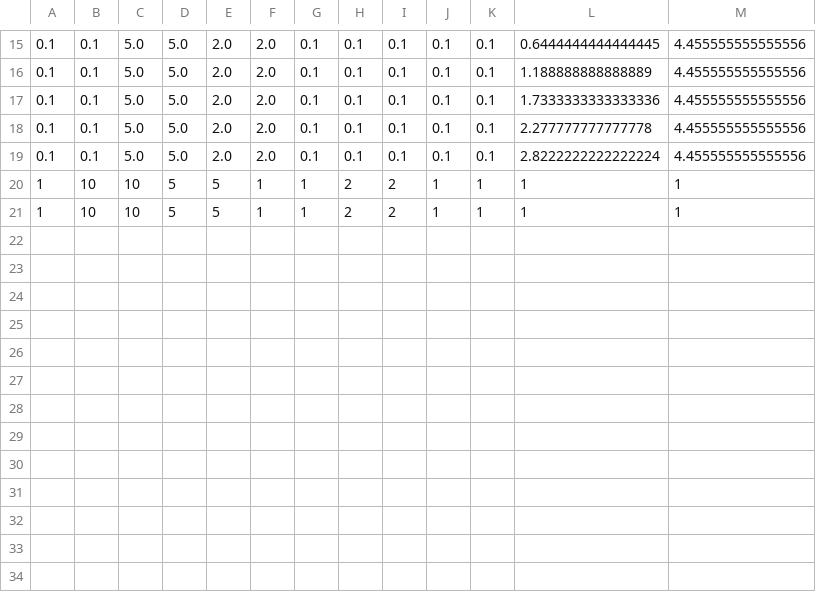
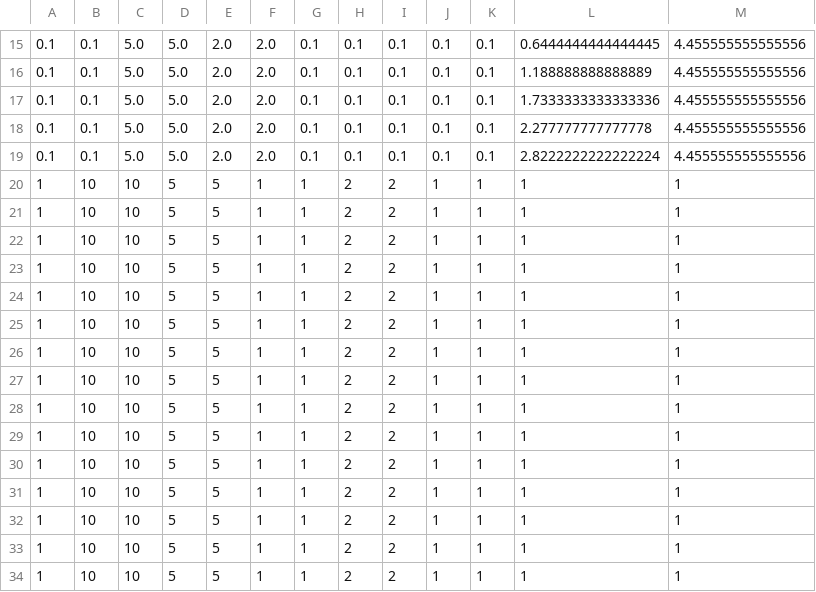
Before and after one commit to Kamyab-Majid/ppo_RL, a CSV file: reward_step.csv, drawn as a sheet; only a part is shown, gaps mark what is left out.

```diff
--- a/reward_step.csv
+++ b/reward_step.csv
@@ -21 +21,14 @@
 1,10,10,5,5,1,1,2,2,1,1,1,1
+1,10,10,5,5,1,1,2,2,1,1,1,1
+1,10,10,5,5,1,1,2,2,1,1,1,1
+1,10,10,5,5,1,1,2,2,1,1,1,1
+1,10,10,5,5,1,1,2,2,1,1,1,1
+1,10,10,5,5,1,1,2,2,1,1,1,1
+1,10,10,5,5,1,1,2,2,1,1,1,1
+1,10,10,5,5,1,1,2,2,1,1,1,1
+1,10,10,5,5,1,1,2,2,1,1,1,1
+1,10,10,5,5,1,1,2,2,1,1,1,1
+1,10,10,5,5,1,1,2,2,1,1,1,1
+1,10,10,5,5,1,1,2,2,1,1,1,1
+1,10,10,5,5,1,1,2,2,1,1,1,1
+1,10,10,5,5,1,1,2,2,1,1,1,1
```
Also changed, not shown: 8 other files.
